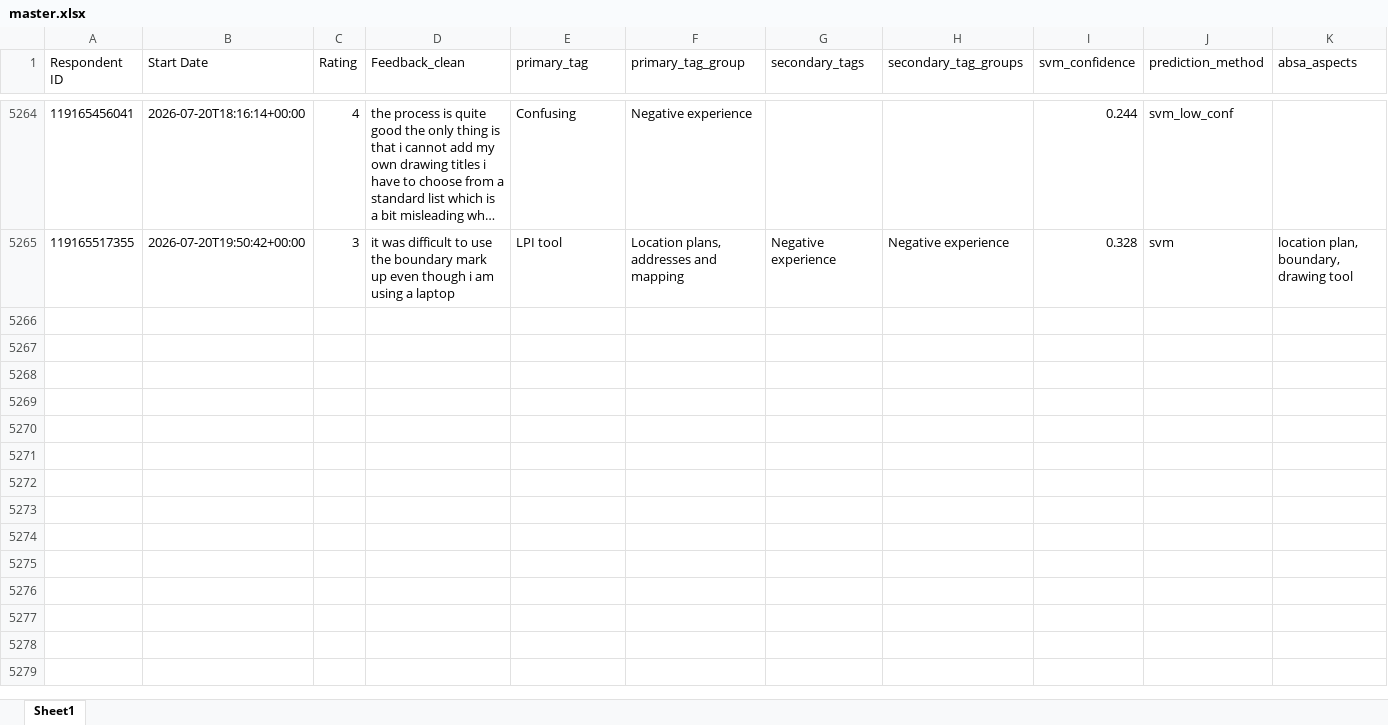
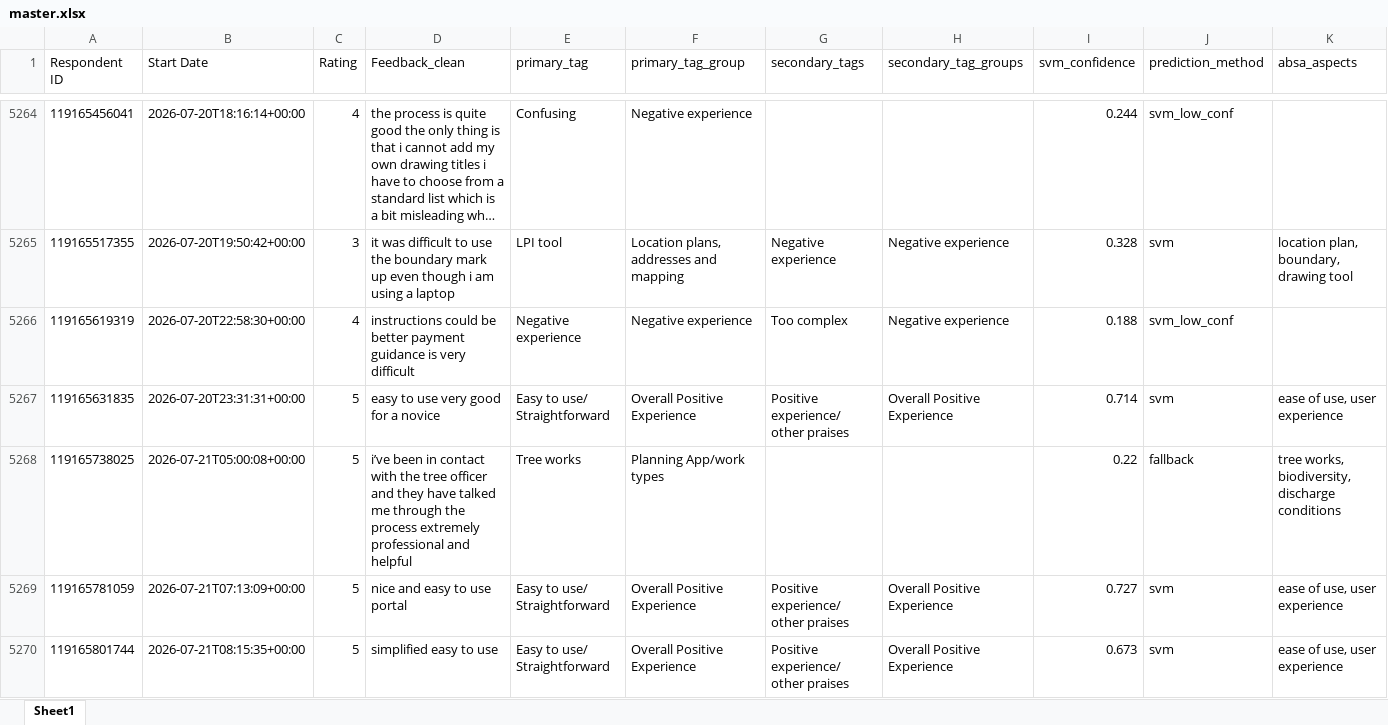
Before and after one commit to NidaAzizMirza/PPFeedback_dashboard, an Excel workbook: data/master.xlsx, sheet Sheet1, drawn as a sheet; only a part is shown, gaps mark what is left out; long unchanged cells end in …; values as stored, in another font and other column widths than the file's, no borders; rows hold the shown columns only; the diff covers the shown part only; the diff names each change by its address in the sheet, - before the commit and + after, or states it on an @@ line.

```diff
--- a/data/master.xlsx (sheet Sheet1)
+++ b/data/master.xlsx (sheet Sheet1)
+row 5266: 119165619319 | 2026-07-20T22:58:30+00:00 | 4 | instructions could be better payment guidance is very difficult | Negative experience | Negative experience | Too complex | Negative experience | 0.188 | svm_low_conf
+row 5267: 119165631835 | 2026-07-20T23:31:31+00:00 | 5 | easy to use very good for a novice | Easy to use/ Straightforward | Overall Positive Experience | Positive experience/ other praises | Overall Positive Experience | 0.714 | svm | ease of use, user experience
+row 5268: 119165738025 | 2026-07-21T05:00:08+00:00 | 5 | i’ve been in contact with the tree officer and they have talked me through the process extremely professional and helpful | Tree works | Planning App/work types |  |  | 0.22 | fallback | tree works, biodiversity, discharge conditions
+row 5269: 119165781059 | 2026-07-21T07:13:09+00:00 | 5 | nice and easy to use portal | Easy to use/ Straightforward | Overall Positive Experience | Positive experience/ other praises | Overall Positive Experience | 0.727 | svm | ease of use, user experience
+row 5270: 119165801744 | 2026-07-21T08:15:35+00:00 | 5 | simplified easy to use | Easy to use/ Straightforward | Overall Positive Experience | Positive experience/ other praises | Overall Positive Experience | 0.673 | svm | ease of use, user experience
```
Also changed, not shown: 4 added rows elsewhere in this sheet, 3 other files.
